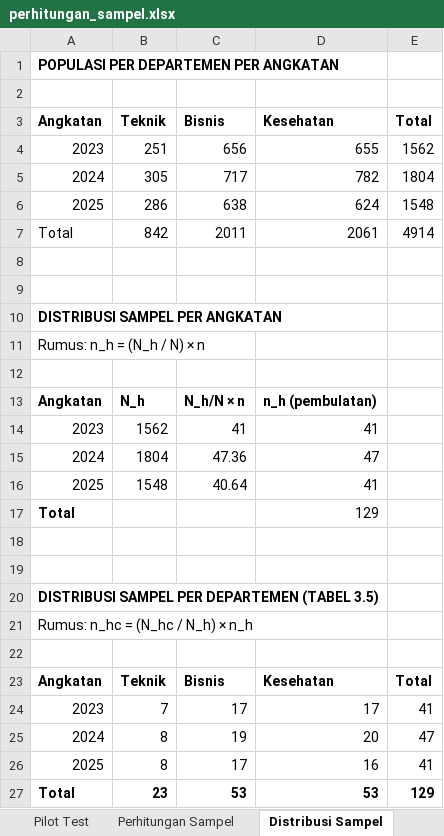
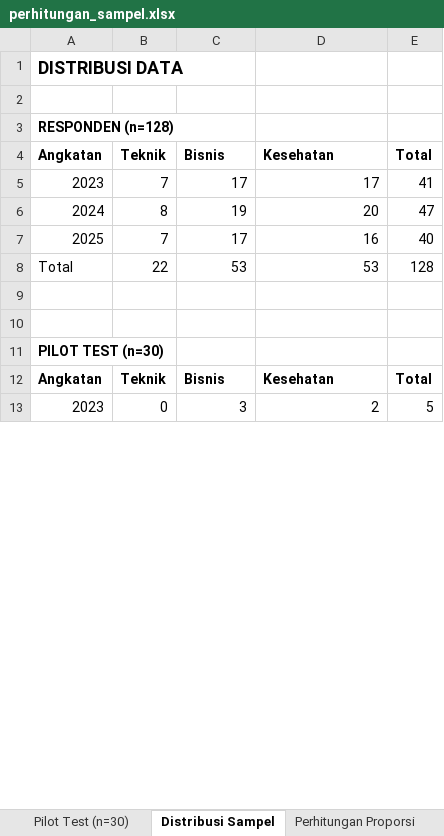
Before and after one commit to mamodolfaction-oss/test-kiro, an Excel workbook: perhitungan_sampel.xlsx, sheet Distribusi Sampel, drawn as a sheet; only a part is shown; values as stored, in another font and other column widths than the file's, no borders; removed rows and columns are numbered as before the commit, all else as after; the diff covers the shown part only; the diff names each change by its address in the sheet, - before the commit and + after, or states it on an @@ line.

Commit message:
Final: n=128, e=8.6%, p=0.5, distribusi proporsional + data split Excel

```diff
--- a/perhitungan_sampel.xlsx (sheet Distribusi Sampel)
+++ b/perhitungan_sampel.xlsx (sheet Distribusi Sampel)
-sheet tab: Perhitungan Sampel
+sheet tab: Pilot Test (n=30)
+sheet tab: Perhitungan Proporsi
-A1 (Angkatan): POPULASI PER DEPARTEMEN PER ANGKATAN
+A1 (Angkatan): DISTRIBUSI DATA
@@ A1 text size: larger @@
-row 4: 2023 | 251 | 656 | 655 | 1562
-row 5: 2024 | 305 | 717 | 782 | 1804
-row 6: 2025 | 286 | 638 | 624 | 1548
-row 7: Total | 842 | 2011 | 2061 | 4914
-row 8: (empty)
-row 9: (empty)
-A3 (Angkatan): DISTRIBUSI SAMPEL PER ANGKATAN
+A3 (Angkatan): RESPONDEN (n=128)
-row 11: Rumus: n_h = (N_h / N) × n
-row 12: (empty)
-row 13: Angkatan | N_h | N_h/N × n | n_h (pembulatan)
-row 14: 2023 | 1562 | 41 | 41
-row 15: 2024 | 1804 | 47.36 | 47
-row 16: 2025 | 1548 | 40.64 | 41
-row 17: Total |  |  | 129
-row 18: (empty)
-row 19: (empty)
-row 20: DISTRIBUSI SAMPEL PER DEPARTEMEN (TABEL 3.5)
-row 21: Rumus: n_hc = (N_hc / N_h) × n_h
-row 22: (empty)
-B7 (Teknik): 8
+B7 (Teknik): 7
-E7 (Total): 41
+E7 (Total): 40
-A8:E8 bold: on
+A8:E8 bold: off
-B8 (Teknik): 23
+B8 (Teknik): 22
-E8 (Total): 129
+E8 (Total): 128
+row 9: (empty)
+row 10: (empty)
+row 11: PILOT TEST (n=30)
@@ row 3 moved to row 12: Angkatan @@
+row 13: 2023 | 0 | 3 | 2 | 5
```
Also changed, not shown: 11 added rows elsewhere in this sheet, sheet Responden (n=128), sheet Pilot Test (n=30), other sheet tabs, 4 other files.
